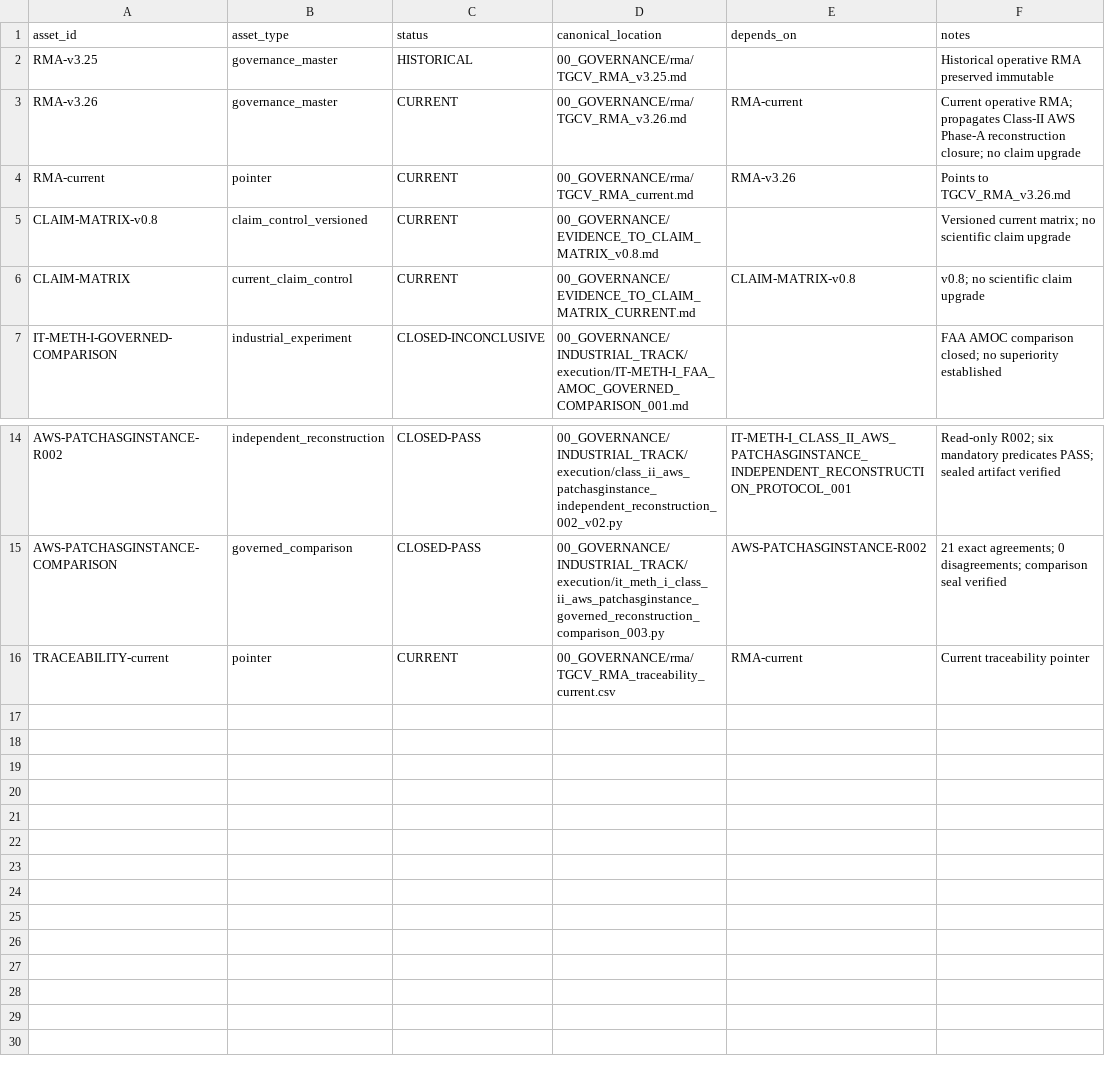
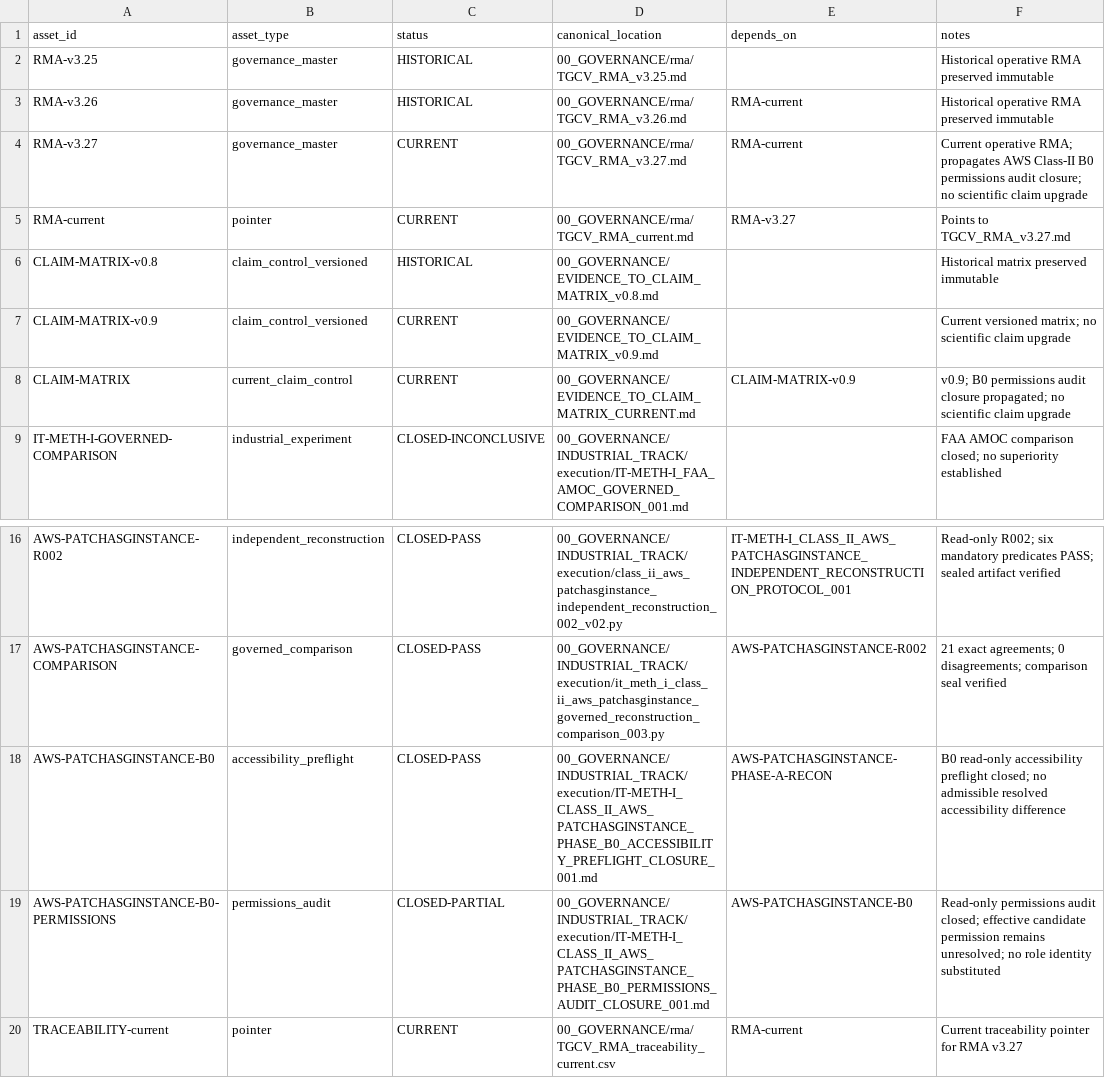
Before and after one commit to jcarmonabastida-pixel/TGCV, a CSV file: 00_GOVERNANCE/rma/TGCV_RMA_traceability_current.csv, drawn as a sheet; only a part is shown, gaps mark what is left out.

Commit message:
governance: propagate current RMA traceability to v3.27

```diff
--- a/00_GOVERNANCE/rma/TGCV_RMA_traceability_current.csv
+++ b/00_GOVERNANCE/rma/TGCV_RMA_traceability_current.csv
@@ -2,6 +2,8 @@ asset_id,asset_type,status,canonical_location,depends_on,notes
 RMA-v3.25,governance_master,HISTORICAL,00_GOVERNANCE/rma/TGCV_RMA_v3.25.md,,Historical operative RMA preserved immutable
-RMA-v3.26,governance_master,CURRENT,00_GOVERNANCE/rma/TGCV_RMA_v3.26.md,RMA-current,Current operative RMA; propagates Class-II AWS Phase-A reconstruction closure; no claim upgrade
-RMA-current,pointer,CURRENT,00_GOVERNANCE/rma/TGCV_RMA_current.md,RMA-v3.26,Points to TGCV_RMA_v3.26.md
-CLAIM-MATRIX-v0.8,claim_control_versioned,CURRENT,00_GOVERNANCE/EVIDENCE_TO_CLAIM_MATRIX_v0.8.md,,Versioned current matrix; no scientific claim upgrade
-CLAIM-MATRIX,current_claim_control,CURRENT,00_GOVERNANCE/EVIDENCE_TO_CLAIM_MATRIX_CURRENT.md,CLAIM-MATRIX-v0.8,v0.8; no scientific claim upgrade
+RMA-v3.26,governance_master,HISTORICAL,00_GOVERNANCE/rma/TGCV_RMA_v3.26.md,RMA-current,Historical operative RMA preserved immutable
+RMA-v3.27,governance_master,CURRENT,00_GOVERNANCE/rma/TGCV_RMA_v3.27.md,RMA-current,Current operative RMA; propagates AWS Class-II B0 permissions audit closure; no scientific claim upgrade
+RMA-current,pointer,CURRENT,00_GOVERNANCE/rma/TGCV_RMA_current.md,RMA-v3.27,Points to TGCV_RMA_v3.27.md
+CLAIM-MATRIX-v0.8,claim_control_versioned,HISTORICAL,00_GOVERNANCE/EVIDENCE_TO_CLAIM_MATRIX_v0.8.md,,Historical matrix preserved immutable
+CLAIM-MATRIX-v0.9,claim_control_versioned,CURRENT,00_GOVERNANCE/EVIDENCE_TO_CLAIM_MATRIX_v0.9.md,,Current versioned matrix; no scientific claim upgrade
+CLAIM-MATRIX,current_claim_control,CURRENT,00_GOVERNANCE/EVIDENCE_TO_CLAIM_MATRIX_CURRENT.md,CLAIM-MATRIX-v0.9,v0.9; B0 permissions audit closure propagated; no scientific claim upgrade
 IT-METH-I-GOVERNED-COMPARISON,industrial_experiment,CLOSED-INCONCLUSIVE,00_GOVERNANCE/INDUSTRIAL_TRACK/execution/IT-METH-I_FAA_AMOC_GOVERNED_COMPARISON_001.md,,FAA AMOC comparison closed; no superiority established
@@ -15,2 +17,4 @@ AWS-PATCHASGINSTANCE-R002,independent_reconstruction,CLOSED-PASS,00_GOVERNANCE/I
 AWS-PATCHASGINSTANCE-COMPARISON,governed_comparison,CLOSED-PASS,00_GOVERNANCE/INDUSTRIAL_TRACK/execution/it_meth_i_class_ii_aws_patchasginstance_governed_reconstruction_comparison_003.py,AWS-PATCHASGINSTANCE-R002,21 exact agreements; 0 disagreements; comparison seal verified
-TRACEABILITY-current,pointer,CURRENT,00_GOVERNANCE/rma/TGCV_RMA_traceability_current.csv,RMA-current,Current traceability pointer
+AWS-PATCHASGINSTANCE-B0,accessibility_preflight,CLOSED-PASS,00_GOVERNANCE/INDUSTRIAL_TRACK/execution/IT-METH-I_CLASS_II_AWS_PATCHASGINSTANCE_PHASE_B0_ACCESSIBILITY_PREFLIGHT_CLOSURE_001.md,AWS-PATCHASGINSTANCE-PHASE-A-RECON,B0 read-only accessibility preflight closed; no admissible resolved accessibility difference
+AWS-PATCHASGINSTANCE-B0-PERMISSIONS,permissions_audit,CLOSED-PARTIAL,00_GOVERNANCE/INDUSTRIAL_TRACK/execution/IT-METH-I_CLASS_II_AWS_PATCHASGINSTANCE_PHASE_B0_PERMISSIONS_AUDIT_CLOSURE_001.md,AWS-PATCHASGINSTANCE-B0,Read-only permissions audit closed; effective candidate permission remains unresolved; no role identity substituted
+TRACEABILITY-current,pointer,CURRENT,00_GOVERNANCE/rma/TGCV_RMA_traceability_current.csv,RMA-current,Current traceability pointer for RMA v3.27
```
